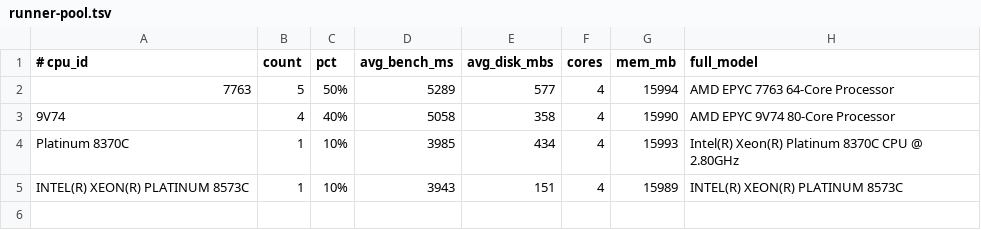
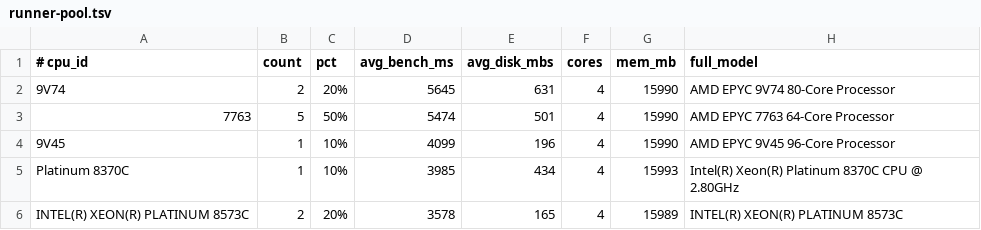
Before and after one commit to davdhacs/speedracer, a TSV file: runner-pool.tsv, drawn as a sheet.

```diff
--- a/runner-pool.tsv
+++ b/runner-pool.tsv
@@ -1,5 +1,6 @@
 # cpu_id	count	pct	avg_bench_ms	avg_disk_mbs	cores	mem_mb	full_model
-7763	5	50%	5289	577	4	15994	AMD EPYC 7763 64-Core Processor
-9V74	4	40%	5058	358	4	15990	AMD EPYC 9V74 80-Core Processor
+9V74	2	20%	5645	631	4	15990	AMD EPYC 9V74 80-Core Processor
+7763	5	50%	5474	501	4	15990	AMD EPYC 7763 64-Core Processor
+9V45	1	10%	4099	196	4	15990	AMD EPYC 9V45 96-Core Processor
 Platinum 8370C	1	10%	3985	434	4	15993	Intel(R) Xeon(R) Platinum 8370C CPU @ 2.80GHz
-INTEL(R) XEON(R) PLATINUM 8573C	1	10%	3943	151	4	15989	INTEL(R) XEON(R) PLATINUM 8573C
+INTEL(R) XEON(R) PLATINUM 8573C	2	20%	3578	165	4	15989	INTEL(R) XEON(R) PLATINUM 8573C
```
